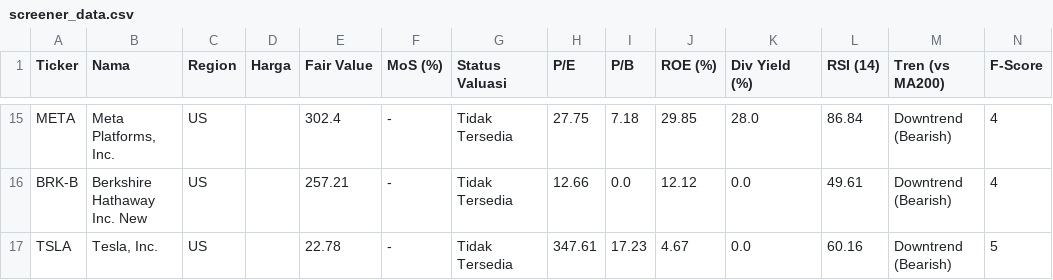
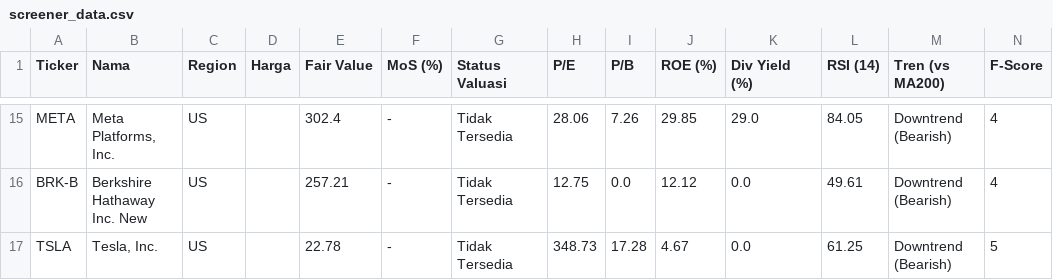
Before and after one commit to astonton/stockquant, a CSV file: screener_data.csv, drawn as a sheet; only a part is shown, gaps mark what is left out; the diff covers the shown part only; the diff names each change by its address in the sheet, - before the commit and + after, or states it on an @@ line.

```diff
--- a/screener_data.csv
+++ b/screener_data.csv
-H15 (P/E): 27.75
+H15 (P/E): 28.06
-I15 (P/B): 7.18
+I15 (P/B): 7.26
-K15 (Div Yield (%)): 28.0
+K15 (Div Yield (%)): 29.0
-L15 (RSI (14)): 86.84
+L15 (RSI (14)): 84.05
-H16 (P/E): 12.66
+H16 (P/E): 12.75
-H17 (P/E): 347.61
+H17 (P/E): 348.73
-I17 (P/B): 17.23
+I17 (P/B): 17.28
-L17 (RSI (14)): 60.16
+L17 (RSI (14)): 61.25
```
Also changed, not shown: 60 edited cells elsewhere in this file.
